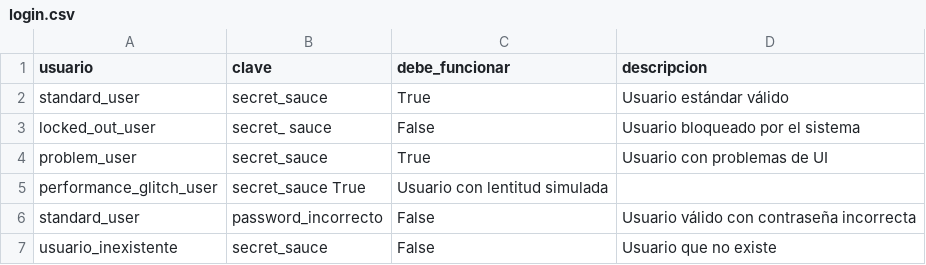
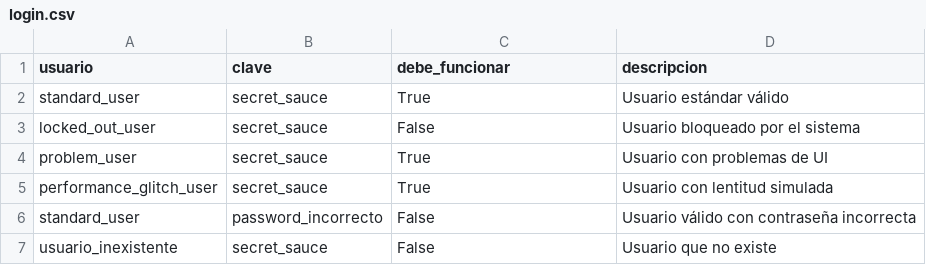
Before and after one commit to adore1968/pre-entrega-automation-testing-german-gomez, a CSV file: datos/login.csv, drawn as a sheet; the diff names each change by its address in the sheet, - before the commit and + after, or states it on an @@ line.

```diff
--- a/datos/login.csv
+++ b/datos/login.csv
-B3 (clave): secret_ sauce
+B3 (clave): secret_sauce
-B5 (clave): secret_sauce True
+B5 (clave): secret_sauce
-C5 (debe_funcionar): Usuario con lentitud simulada
+C5 (debe_funcionar): True
-D5 (descripcion): (empty)
+D5 (descripcion): Usuario con lentitud simulada
```
Also changed, not shown: 8 other files.
